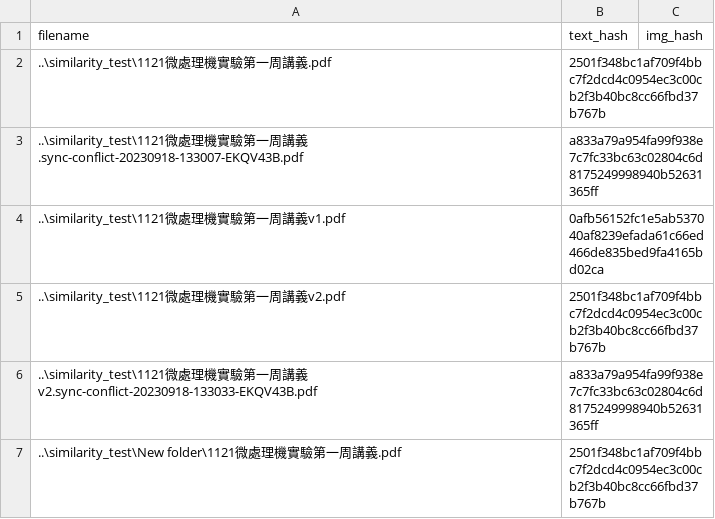
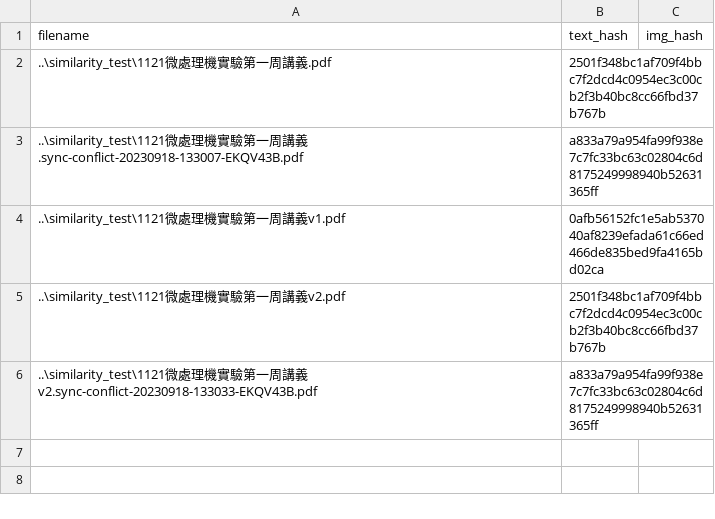
Before and after one commit to belongtothenight/PDF_similarity_tester, a CSV file: similarity_test/PDF_detail.csv, drawn as a sheet.

```diff
--- a/similarity_test/PDF_detail.csv
+++ b/similarity_test/PDF_detail.csv
@@ -6,2 +6 @@ filename,text_hash,img_hash
 ..\similarity_test\1121微處理機實驗第一周講義v2.sync-conflict-20230918-133033-EKQV43B.pdf,a833a79a954fa99f938e7c7fc33bc63c02804c6d8175249998940b52631365ff,
-..\similarity_test\New folder\1121微處理機實驗第一周講義.pdf,2501f348bc1af709f4bbc7f2dcd4c0954ec3c00cb2f3b40bc8cc66fbd37b767b,
```
Also changed, not shown: similarity_test/PDF_similarity.csv, 4 other files.
